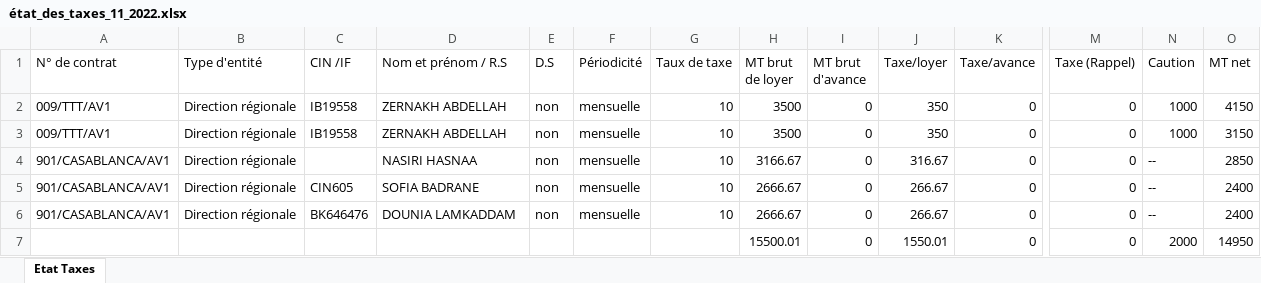
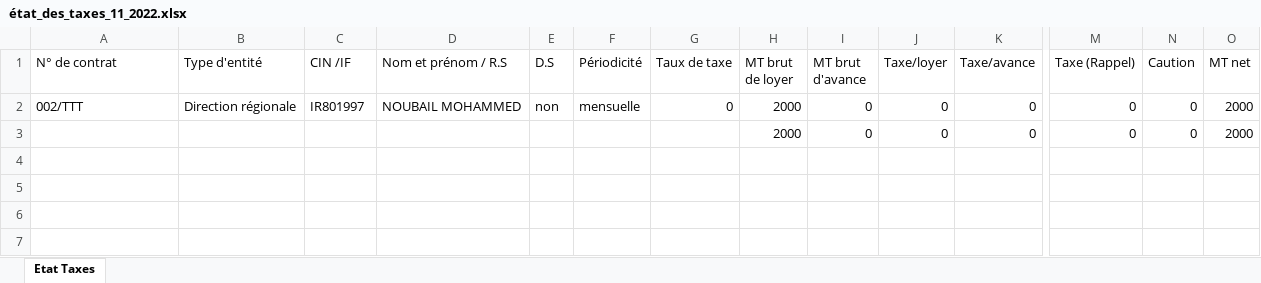
Before and after one commit to anasmasti/loyer-back, an Excel workbook: download/generated situation/état_des_taxes_xlsx/état_des_taxes_11_2022.xlsx, sheet Etat Taxes, drawn as a sheet; only a part is shown, gaps mark what is left out; values as stored, in another font and other column widths than the file's, no borders; removed rows and columns are numbered as before the commit, all else as after; rows hold the shown columns only; the diff names each change by its address in the sheet, - before the commit and + after, or states it on an @@ line.

```diff
--- a/download/generated situation/état_des_taxes_xlsx/état_des_taxes_11_2022.xlsx (sheet Etat Taxes)
+++ b/download/generated situation/état_des_taxes_xlsx/état_des_taxes_11_2022.xlsx (sheet Etat Taxes)
-A2 (N° de contrat): 009/TTT/AV1
+A2 (N° de contrat): 002/TTT
-C2 (CIN /IF): IB19558
+C2 (CIN /IF): IR801997
-D2 (Nom et prénom / R.S): ZERNAKH ABDELLAH
+D2 (Nom et prénom / R.S): NOUBAIL MOHAMMED
-G2 (Taux de taxe): 10
+G2 (Taux de taxe): 0
-H2 (MT brut de loyer): 3500
+H2 (MT brut de loyer): 2000
-J2 (Taxe/loyer): 350
+J2 (Taxe/loyer): 0
-N2 (Caution): 1000
+N2 (Caution): 0
-O2 (MT net): 4150
+O2 (MT net): 2000
-row 3: 009/TTT/AV1 | Direction régionale | IB19558 | ZERNAKH ABDELLAH | non | mensuelle | 10 | 3500 | 0 | 350 | 0 | 0 | 1000 | 3150
-row 4: 901/CASABLANCA/AV1 | Direction régionale |  | NASIRI HASNAA | non | mensuelle | 10 | 3166.67 | 0 | 316.67 | 0 | 0 | -- | 2850
-row 5: 901/CASABLANCA/AV1 | Direction régionale | CIN605 | SOFIA BADRANE | non | mensuelle | 10 | 2666.67 | 0 | 266.67 | 0 | 0 | -- | 2400
-row 6: 901/CASABLANCA/AV1 | Direction régionale | BK646476 | DOUNIA LAMKADDAM | non | mensuelle | 10 | 2666.67 | 0 | 266.67 | 0 | 0 | -- | 2400
-H3 (MT brut de loyer): 15500.01
+H3 (MT brut de loyer): 2000
-J3 (Taxe/loyer): 1550.01
+J3 (Taxe/loyer): 0
-N3 (Caution): 2000
+N3 (Caution): 0
-O3 (MT net): 14950
+O3 (MT net): 2000
```
Also changed, not shown: download/generated situation/état_des_taxes_xlsx/état_des_taxes_12_2022.xlsx, download/generated situation/état_des_taxes_xlsx/état_des_taxes_1_2023.xlsx, 14 other files.
